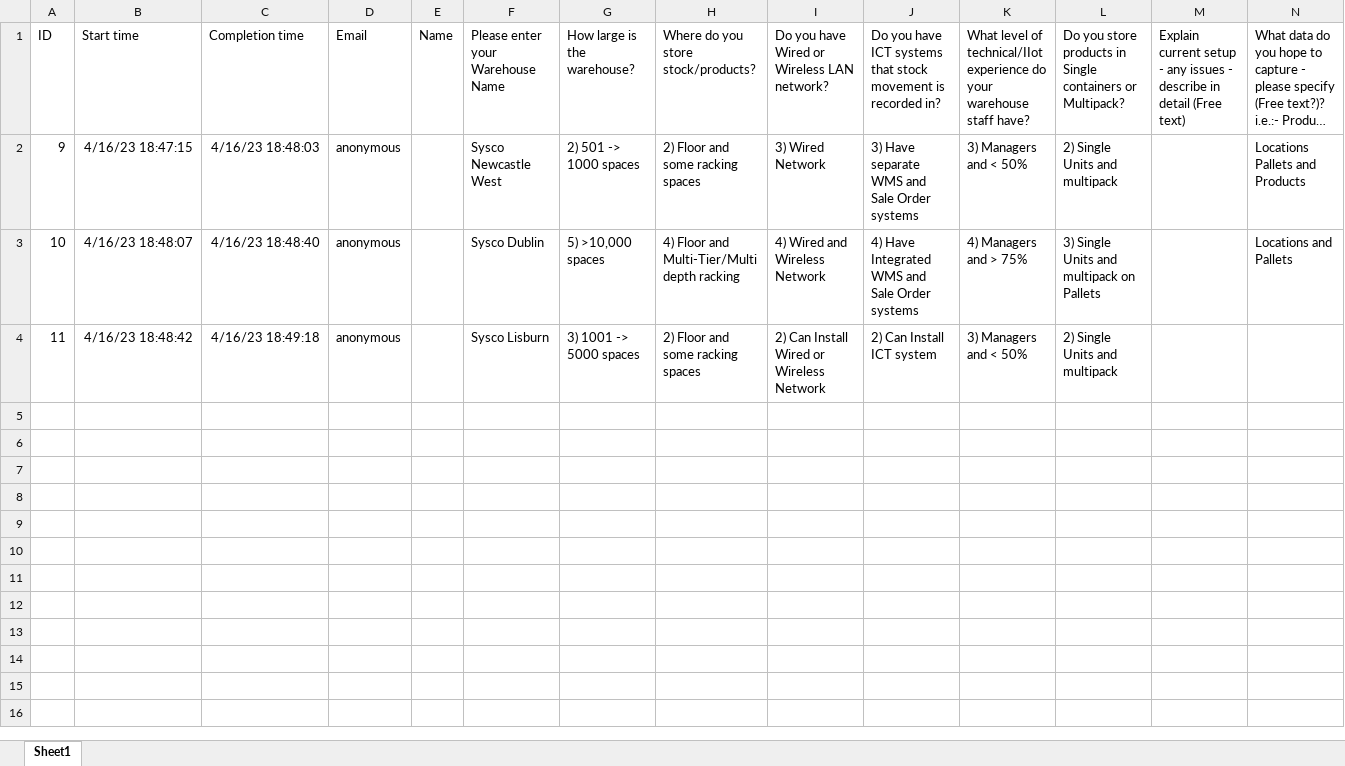
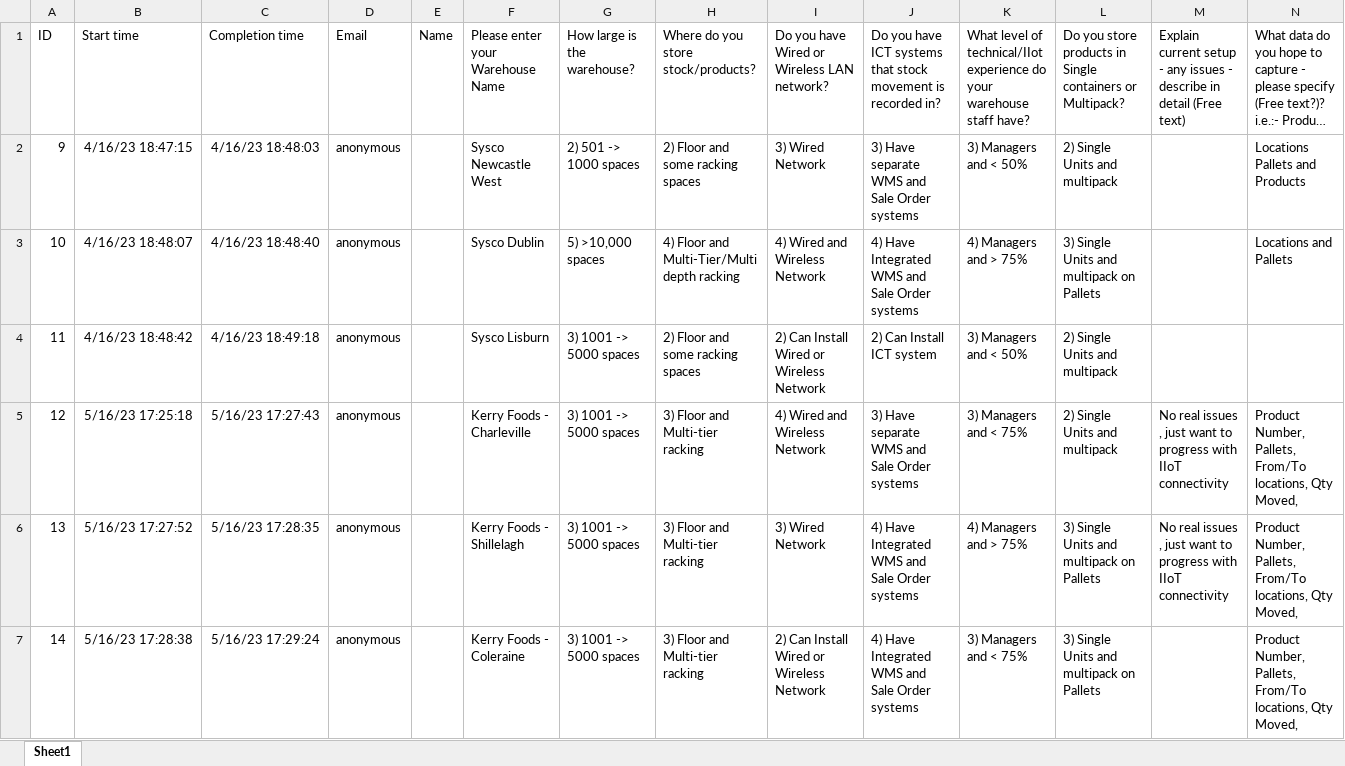
Before and after one commit to BlueLaguna2/IIoT-Recommender, an Excel workbook: IIoT readiness Assessment.xlsx, sheet Sheet1, drawn as a sheet; long unchanged cells end in …; values as stored, in another font and other column widths than the file's, no borders; table styles not drawn; the diff names each change by its address in the sheet, - before the commit and + after, or states it on an @@ line.

```diff
--- a/IIoT readiness Assessment.xlsx (sheet Sheet1)
+++ b/IIoT readiness Assessment.xlsx (sheet Sheet1)
+row 5: 12 | 5/16/23 17:25:18 | 5/16/23 17:27:43 | anonymous |  | Kerry Foods - Charleville | 3) 1001 -> 5000 spaces | 3) Floor and Multi-tier racking | 4) Wired and Wireless Network | 3) Have separate WMS and Sale Order systems | 3) Managers and < 75% | 2) Single Units and multipack | No real issues , just want to progress with IIoT connectivity | Product Number, Pallets, From/To locations, Qty Moved,
+row 6: 13 | 5/16/23 17:27:52 | 5/16/23 17:28:35 | anonymous |  | Kerry Foods - Shillelagh | 3) 1001 -> 5000 spaces | 3) Floor and Multi-tier racking | 3) Wired Network | 4) Have Integrated WMS and Sale Order systems | 4) Managers and > 75% | 3) Single Units and multipack on Pallets | No real issues , just want to progress with IIoT connectivity | Product Number, Pallets, From/To locations, Qty Moved,
+row 7: 14 | 5/16/23 17:28:38 | 5/16/23 17:29:24 | anonymous |  | Kerry Foods - Coleraine | 3) 1001 -> 5000 spaces | 3) Floor and Multi-tier racking | 2) Can Install Wired or Wireless Network | 4) Have Integrated WMS and Sale Order systems | 3) Managers and < 75% | 3) Single Units and multipack on Pallets |  | Product Number, Pallets, From/To locations, Qty Moved,
```
Also changed, not shown: 8 other files.
